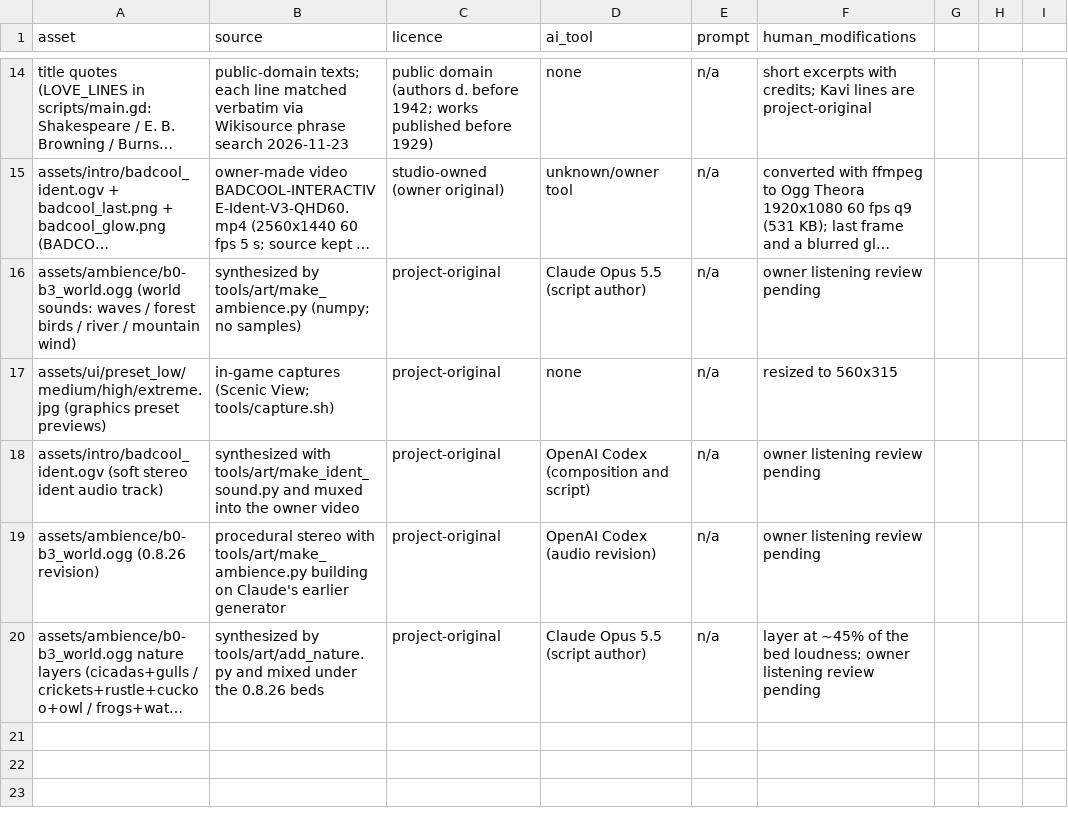
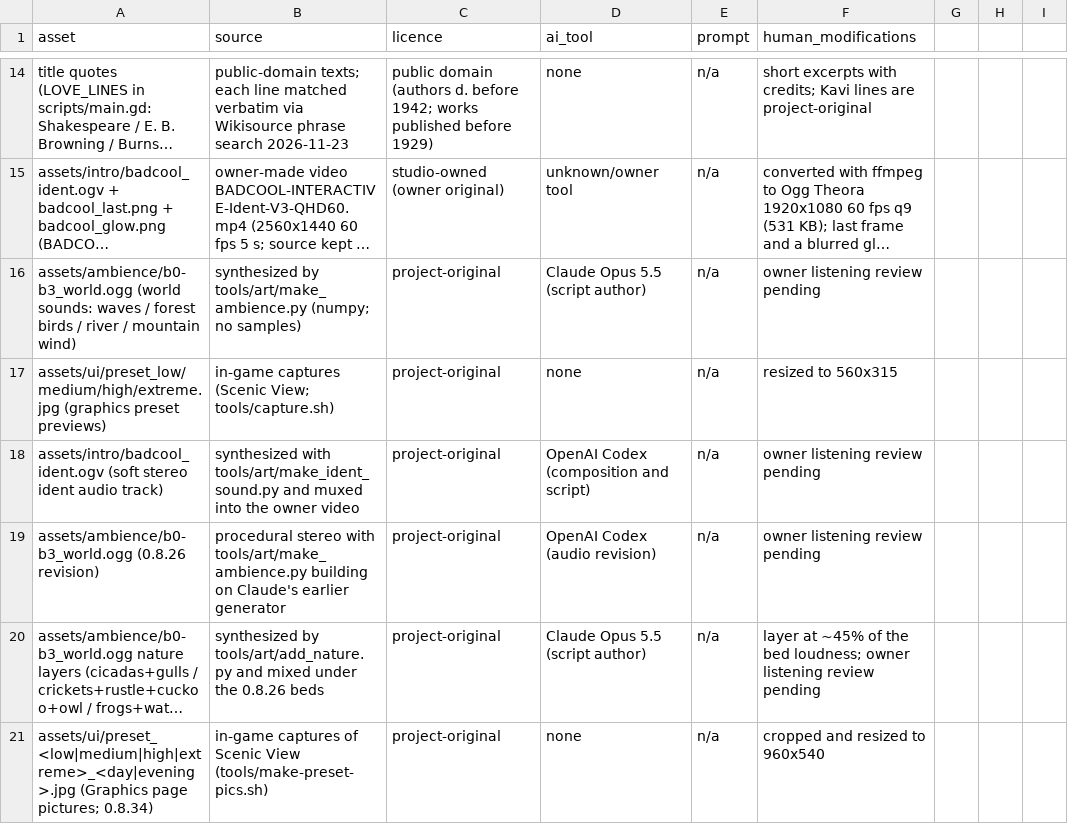
Before and after one commit to Badcool-Interactive/KAVI-Letters-To-Lia, a CSV file: docs/LEDGER.csv, drawn as a sheet; only a part is shown, gaps mark what is left out; long unchanged cells end in …; the diff names each change by its address in the sheet, - before the commit and + after, or states it on an @@ line.

Commit message:
v0.8.34: teapot polygon fix, straight standing legs, signs drawn higher, comic fail scenes (cry/kick/flop) + trip, chair/bed props, settings nap, garage sulk, big day/evening graphics previews, system mouse pointer by default, Android ID studio.badcool.kavi, old save moved into KAVI folder

```diff
--- a/docs/LEDGER.csv
+++ b/docs/LEDGER.csv
+row 21: assets/ui/preset_<low|medium|high|extreme>_<day|evening>.jpg (Graphics page pictures; 0.8.34) | in-game captures of Scenic View (tools/make-preset-pics.sh) | project-original | none | n/a | cropped and resized to 960x540
```
Also changed, not shown: 18 other files.
